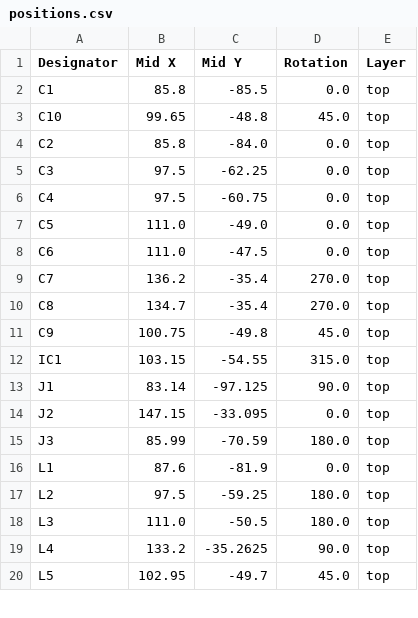
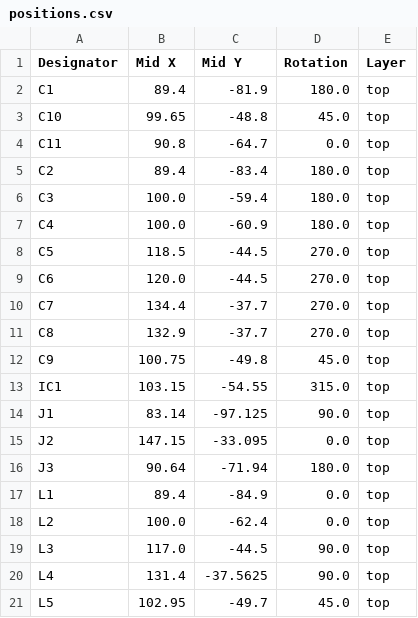
Before and after one commit to grufkork/micarray, a CSV file: micarray/production/positions.csv, drawn as a sheet; only a part is shown; the diff covers the shown part only.

```diff
--- a/micarray/production/positions.csv
+++ b/micarray/production/positions.csv
@@ -1,11 +1,12 @@
 Designator,Mid X,Mid Y,Rotation,Layer
-C1,85.8,-85.5,0.0,top
+C1,89.4,-81.9,180.0,top
 C10,99.65,-48.8,45.0,top
-C2,85.8,-84.0,0.0,top
-C3,97.5,-62.25,0.0,top
-C4,97.5,-60.75,0.0,top
-C5,111.0,-49.0,0.0,top
-C6,111.0,-47.5,0.0,top
-C7,136.2,-35.4,270.0,top
-C8,134.7,-35.4,270.0,top
+C11,90.8,-64.7,0.0,top
+C2,89.4,-83.4,180.0,top
+C3,100.0,-59.4,180.0,top
+C4,100.0,-60.9,180.0,top
+C5,118.5,-44.5,270.0,top
+C6,120.0,-44.5,270.0,top
+C7,134.4,-37.7,270.0,top
+C8,132.9,-37.7,270.0,top
 C9,100.75,-49.8,45.0,top
@@ -14,7 +15,7 @@ J1,83.14,-97.125,90.0,top
 J2,147.15,-33.095,0.0,top
-J3,85.99,-70.59,180.0,top
-L1,87.6,-81.9,0.0,top
-L2,97.5,-59.25,180.0,top
-L3,111.0,-50.5,180.0,top
-L4,133.2,-35.2625,90.0,top
+J3,90.64,-71.94,180.0,top
+L1,89.4,-84.9,0.0,top
+L2,100.0,-62.4,0.0,top
+L3,117.0,-44.5,90.0,top
+L4,131.4,-37.5625,90.0,top
 L5,102.95,-49.7,45.0,top
```
Also changed, not shown: 35 edited cells elsewhere in this file, micarray/production/bom.csv, 9 other files.
